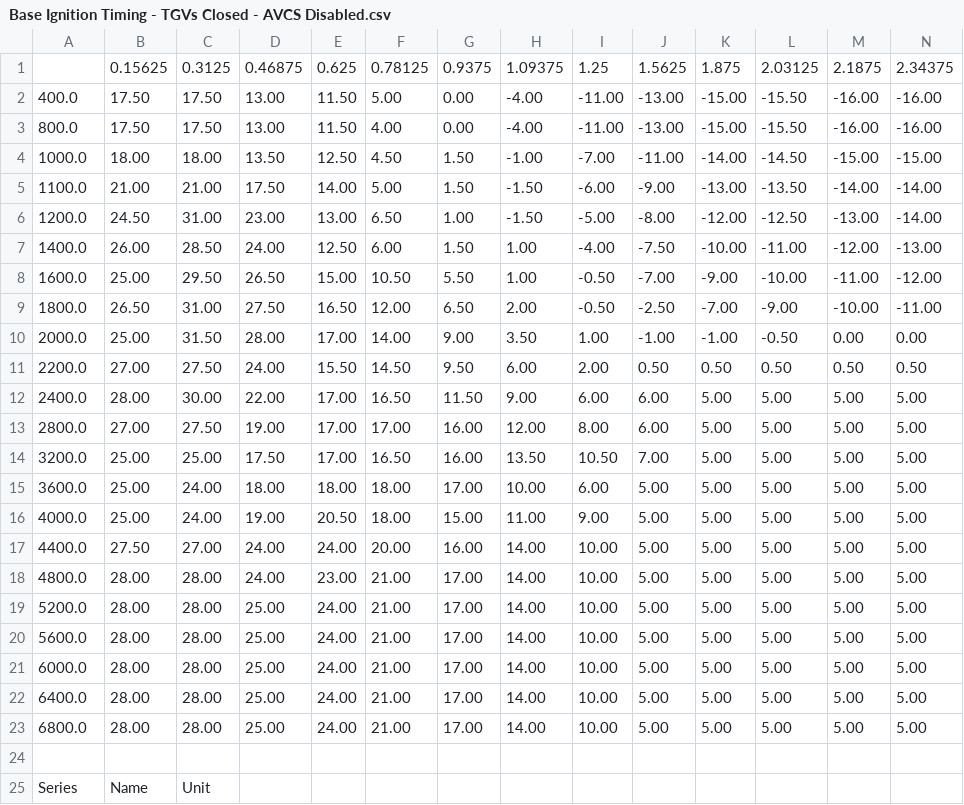
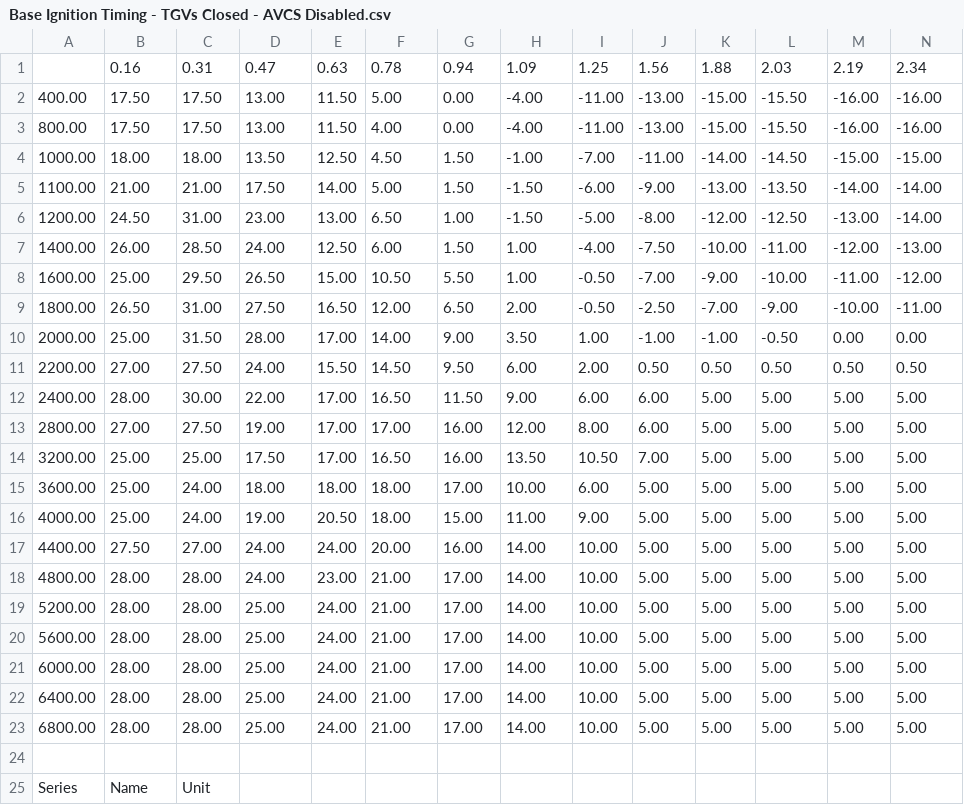
Before and after one commit to atlas-tuning/atlas, a CSV file: java/tables/BE1DA813/Base Ignition Timing - TGVs Closed - AVCS Disabled.csv, drawn as a sheet; only a part is shown; removed rows and columns are numbered as before the commit, all else as after; rows hold the shown columns only; the diff names each change by its address in the sheet, - before the commit and + after, or states it on an @@ line.

```diff
--- a/java/tables/BE1DA813/Base Ignition Timing - TGVs Closed - AVCS Disabled.csv
+++ b/java/tables/BE1DA813/Base Ignition Timing - TGVs Closed - AVCS Disabled.csv
-row 1:  | 0.15625 | 0.3125 | 0.46875 | 0.625 | 0.78125 | 0.9375 | 1.09375 | 1.25 | 1.5625 | 1.875 | 2.03125 | 2.1875 | 2.34375
+row 1:  | 0.16 | 0.31 | 0.47 | 0.63 | 0.78 | 0.94 | 1.09 | 1.25 | 1.56 | 1.88 | 2.03 | 2.19 | 2.34
-A2: 400.0
+A2: 400.00
-A3: 800.0
+A3: 800.00
-A4: 1000.0
+A4: 1000.00
-A5: 1100.0
+A5: 1100.00
-A6: 1200.0
+A6: 1200.00
-A7: 1400.0
+A7: 1400.00
-A8: 1600.0
+A8: 1600.00
-A9: 1800.0
+A9: 1800.00
-A10: 2000.0
+A10: 2000.00
-A11: 2200.0
+A11: 2200.00
-A12: 2400.0
+A12: 2400.00
-A13: 2800.0
+A13: 2800.00
-A14: 3200.0
+A14: 3200.00
-A15: 3600.0
+A15: 3600.00
-A16: 4000.0
+A16: 4000.00
-A17: 4400.0
+A17: 4400.00
-A18: 4800.0
+A18: 4800.00
-A19: 5200.0
+A19: 5200.00
-A20: 5600.0
+A20: 5600.00
-A21: 6000.0
+A21: 6000.00
-A22: 6400.0
+A22: 6400.00
-A23: 6800.0
+A23: 6800.00
```
Also changed, not shown: java/tables/BE1DA813/Base Ignition Timing - TGVs Closed - AVCS Enabled.csv, java/tables/BE1DA813/Base Ignition Timing - TGVs Open - AVCS Disabled.csv, 41 other files.
